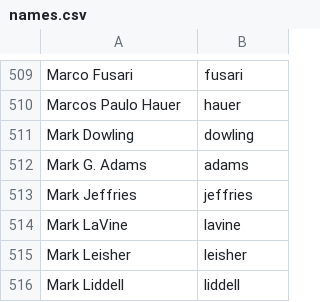
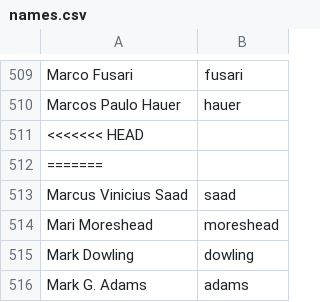
Before and after one commit to twse/random-stuff, a CSV file: names.csv, drawn as a sheet; only a part is shown, gaps mark what is left out; the shorter side is filled out with more unchanged rows.

Commit message:
Updated Ubuntero and names list

```diff
--- a/names.csv
+++ b/names.csv
@@ -510,2 +510,6 @@ Marco Fusari,fusari
 Marcos Paulo Hauer,hauer
+<<<<<<< HEAD
+=======
+Marcus Vinicius Saad,saad
+Mari Moreshead,moreshead
 Mark Dowling,dowling
```
Also changed, not shown: 1 other file.
